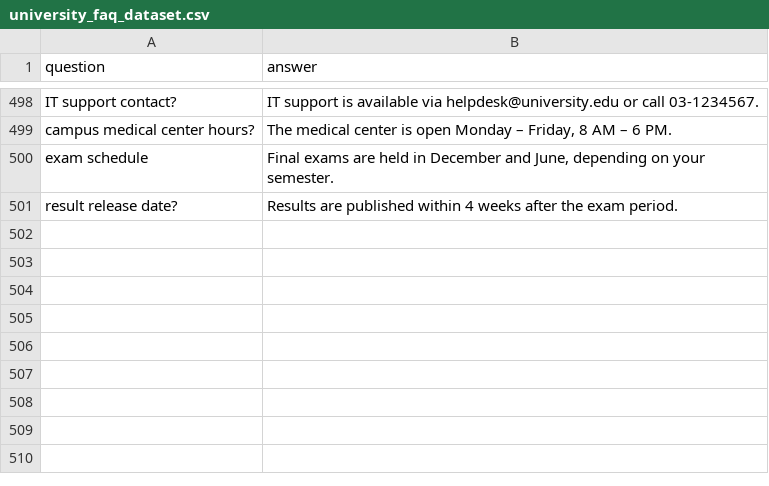
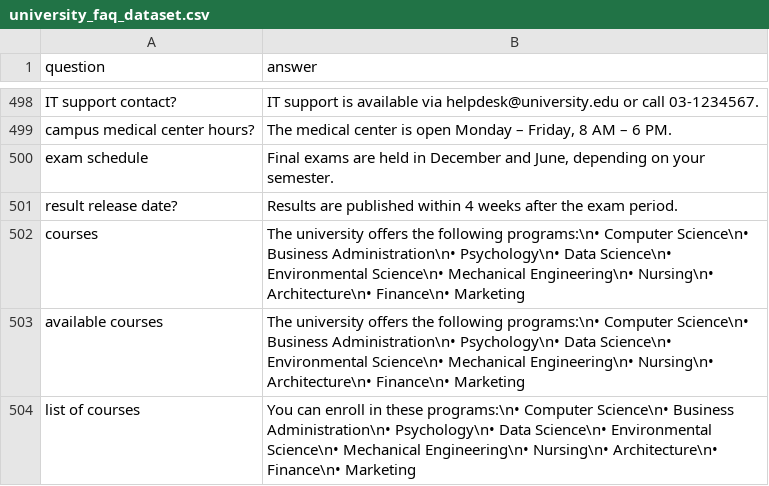
Before and after one commit to 9zxs/university-faq-chatbot, a CSV file: data/university_faq_dataset.csv, drawn as a sheet; only a part is shown, gaps mark what is left out; the diff names each change by its address in the sheet, - before the commit and + after, or states it on an @@ line.

Commit message:
Update university_faq_dataset.csv

```diff
--- a/data/university_faq_dataset.csv
+++ b/data/university_faq_dataset.csv
+row 502: courses | The university offers the following programs:\n• Computer Science\n• Business Administration\n• Psychology\n• Data Science\n• Environmental Science\n• Mechanical Engineering\n• Nursing\n• Architecture\n• Finance\n• Marketing
+row 503: available courses | The university offers the following programs:\n• Computer Science\n• Business Administration\n• Psychology\n• Data Science\n• Environmental Science\n• Mechanical Engineering\n• Nursing\n• Architecture\n• Finance\n• Marketing
+row 504: list of courses | You can enroll in these programs:\n• Computer Science\n• Business Administration\n• Psychology\n• Data Science\n• Environmental Science\n• Mechanical Engineering\n• Nursing\n• Architecture\n• Finance\n• Marketing
```
